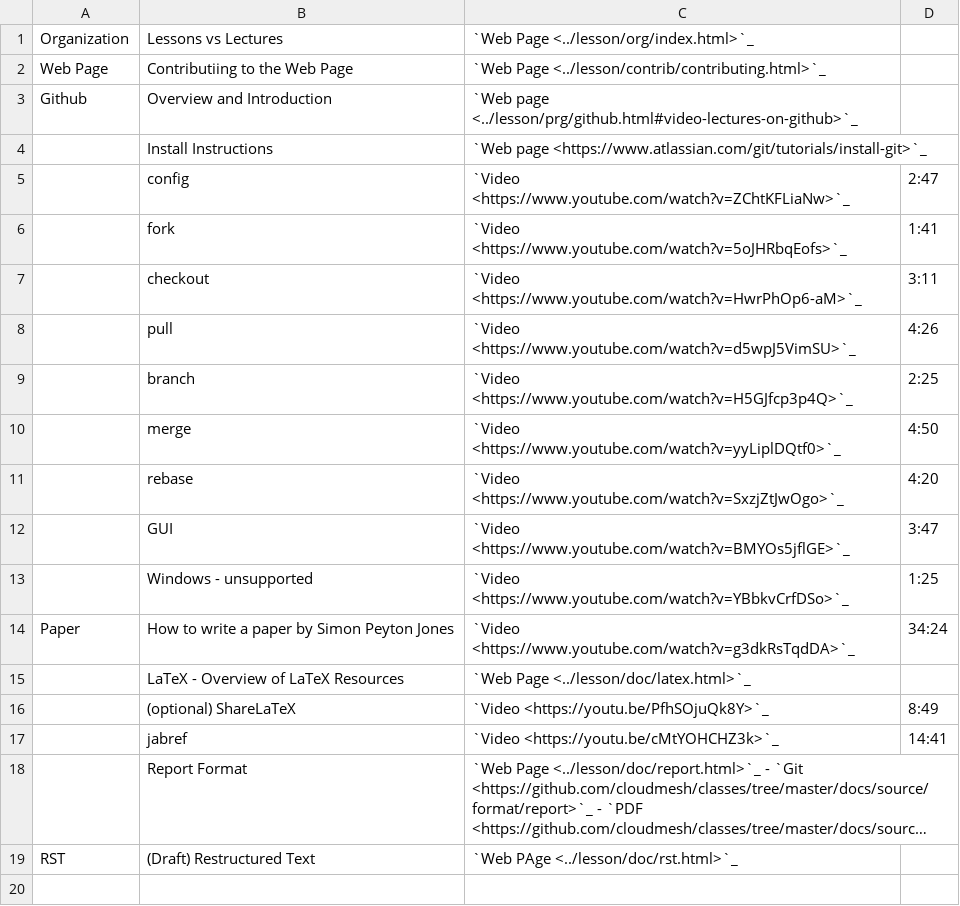
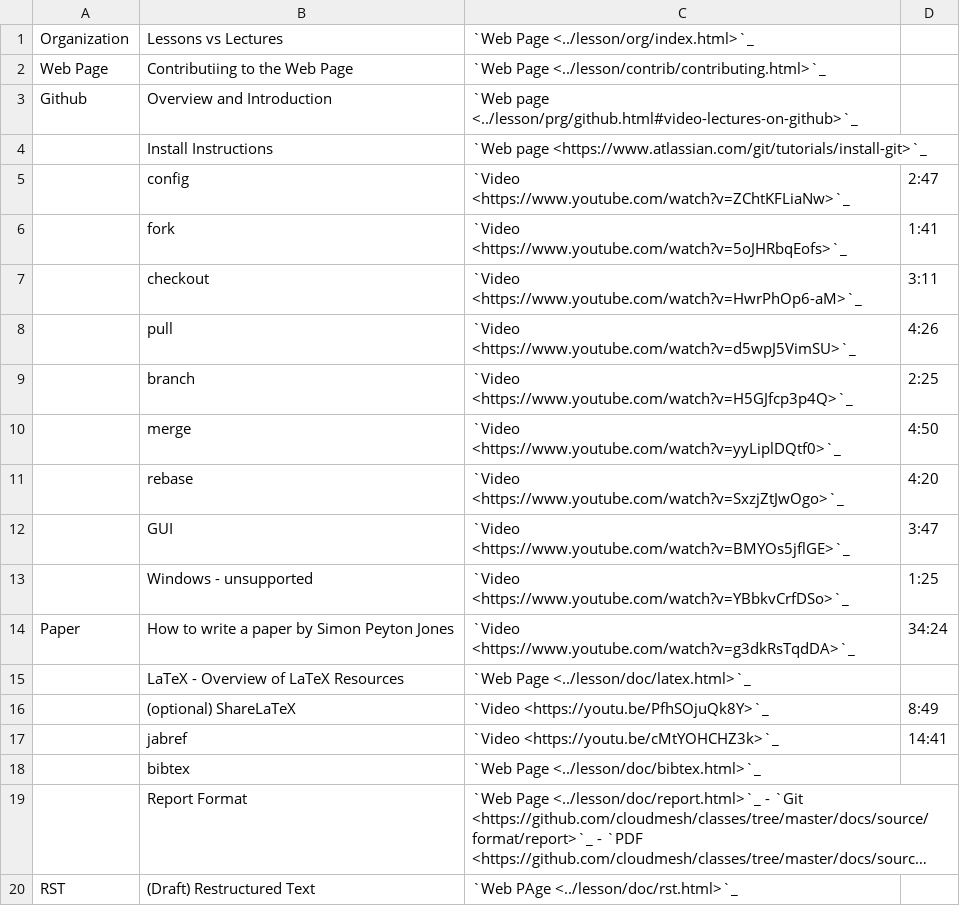
Before and after one commit to cloudmesh/classes, a CSV file: docs/source/i524/lectures-collab.csv, drawn as a sheet; long unchanged cells end in …; the diff names each change by its address in the sheet, - before the commit and + after, or states it on an @@ line.

```diff
--- a/docs/source/i524/lectures-collab.csv
+++ b/docs/source/i524/lectures-collab.csv
+row 18:  | bibtex | `Web Page <../lesson/doc/bibtex.html>`_
```
Also changed, not shown: 2 other files.
